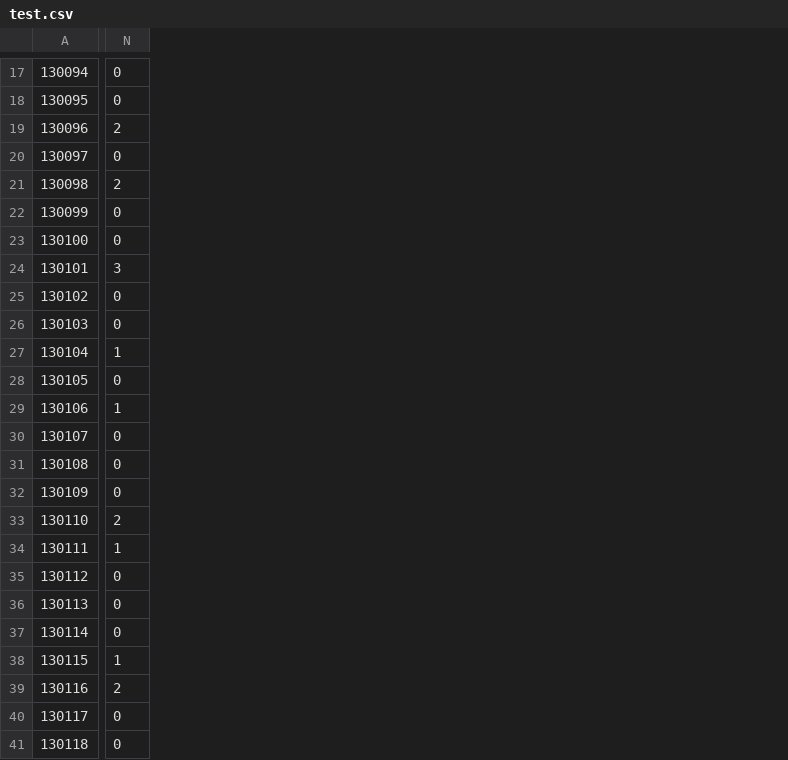
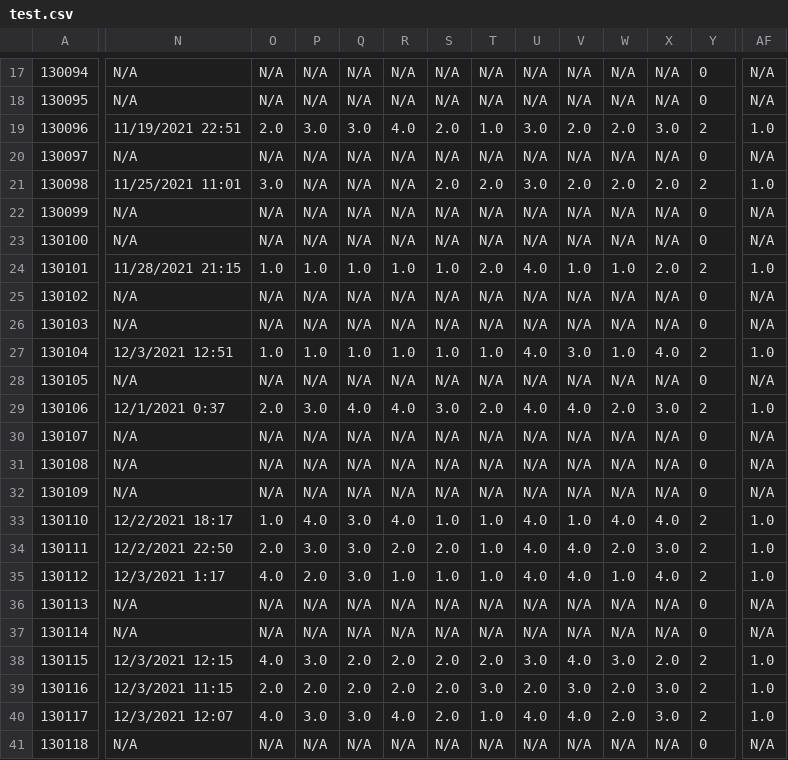
Before and after one commit to davhunt/instruments, a CSV file: scripts/test_data/test.csv, drawn as a sheet; only a part is shown, gaps mark what is left out; addresses are those after the commit; the diff covers the shown part only; the diff names each change by its address in the sheet, - before the commit and + after, or states it on an @@ line.

```diff
--- a/scripts/test_data/test.csv
+++ b/scripts/test_data/test.csv
+column N, rows 17-41: N/A | N/A | 11/19/2021 22:51 | N/A | 11/25/2021 11:01 | N/A | N/A | 11/28/2021 21:15 | N/A | N/A | 12/3/2021 12:51 | N/A | 12/1/2021 0:37 | N/A | N/A | N/A | 12/2/2021 18:17 | 12/2/2021 22:50 | 12/3/2021 1:17 | N/A | N/A | 12/3/2021 12:15 | 12/3/2021 11:15 | 12/3/2021 12:07 | N/A
+column O, rows 17-41: N/A | N/A | 2.0 | N/A | 3.0 | N/A | N/A | 1.0 | N/A | N/A | 1.0 | N/A | 2.0 | N/A | N/A | N/A | 1.0 | 2.0 | 4.0 | N/A | N/A | 4.0 | 2.0 | 4.0 | N/A
+column P, rows 17-41: N/A | N/A | 3.0 | N/A | N/A | N/A | N/A | 1.0 | N/A | N/A | 1.0 | N/A | 3.0 | N/A | N/A | N/A | 4.0 | 3.0 | 2.0 | N/A | N/A | 3.0 | 2.0 | 3.0 | N/A
+column Q, rows 17-41: N/A | N/A | 3.0 | N/A | N/A | N/A | N/A | 1.0 | N/A | N/A | 1.0 | N/A | 4.0 | N/A | N/A | N/A | 3.0 | 3.0 | 3.0 | N/A | N/A | 2.0 | 2.0 | 3.0 | N/A
+column R, rows 17-41: N/A | N/A | 4.0 | N/A | N/A | N/A | N/A | 1.0 | N/A | N/A | 1.0 | N/A | 4.0 | N/A | N/A | N/A | 4.0 | 2.0 | 1.0 | N/A | N/A | 2.0 | 2.0 | 4.0 | N/A
+column S, rows 17-41: N/A | N/A | 2.0 | N/A | 2.0 | N/A | N/A | 1.0 | N/A | N/A | 1.0 | N/A | 3.0 | N/A | N/A | N/A | 1.0 | 2.0 | 1.0 | N/A | N/A | 2.0 | 2.0 | 2.0 | N/A
+column T, rows 17-41: N/A | N/A | 1.0 | N/A | 2.0 | N/A | N/A | 2.0 | N/A | N/A | 1.0 | N/A | 2.0 | N/A | N/A | N/A | 1.0 | 1.0 | 1.0 | N/A | N/A | 2.0 | 3.0 | 1.0 | N/A
+column U, rows 17-41: N/A | N/A | 3.0 | N/A | 3.0 | N/A | N/A | 4.0 | N/A | N/A | 4.0 | N/A | 4.0 | N/A | N/A | N/A | 4.0 | 4.0 | 4.0 | N/A | N/A | 3.0 | 2.0 | 4.0 | N/A
+column V, rows 17-41: N/A | N/A | 2.0 | N/A | 2.0 | N/A | N/A | 1.0 | N/A | N/A | 3.0 | N/A | 4.0 | N/A | N/A | N/A | 1.0 | 4.0 | 4.0 | N/A | N/A | 4.0 | 3.0 | 4.0 | N/A
+column W, rows 17-41: N/A | N/A | 2.0 | N/A | 2.0 | N/A | N/A | 1.0 | N/A | N/A | 1.0 | N/A | 2.0 | N/A | N/A | N/A | 4.0 | 2.0 | 1.0 | N/A | N/A | 3.0 | 2.0 | 2.0 | N/A
+column X, rows 17-41: N/A | N/A | 3.0 | N/A | 2.0 | N/A | N/A | 2.0 | N/A | N/A | 4.0 | N/A | 3.0 | N/A | N/A | N/A | 4.0 | 3.0 | 4.0 | N/A | N/A | 2.0 | 3.0 | 3.0 | N/A
+column AF, rows 17-41: N/A | N/A | 1.0 | N/A | 1.0 | N/A | N/A | 1.0 | N/A | N/A | 1.0 | N/A | 1.0 | N/A | N/A | N/A | 1.0 | 1.0 | 1.0 | N/A | N/A | 1.0 | 1.0 | 1.0 | N/A
-Y24: 3
+Y24: 2
-Y27: 1
+Y27: 2
-Y29: 1
+Y29: 2
-Y34: 1
+Y34: 2
-Y35: 0
+Y35: 2
-Y38: 1
+Y38: 2
-Y40: 0
+Y40: 2
```
Also changed, not shown: 5 added columns and 8 edited cells elsewhere in this file, scripts/test_data/simple_data.csv, 5 other files.
